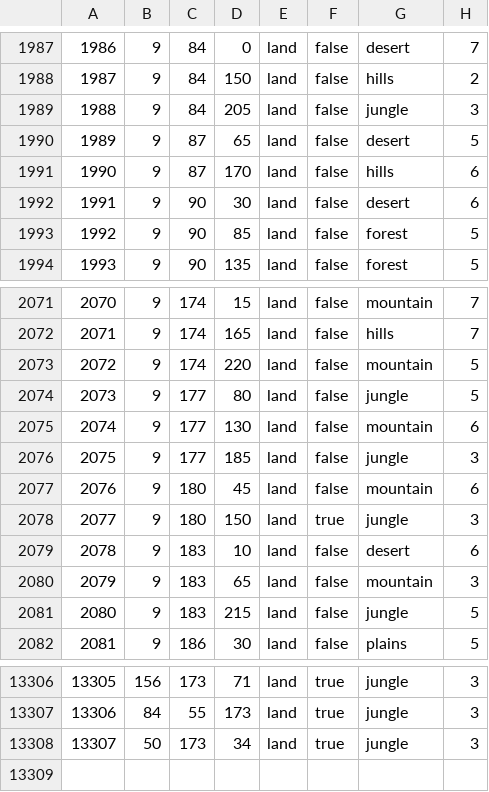
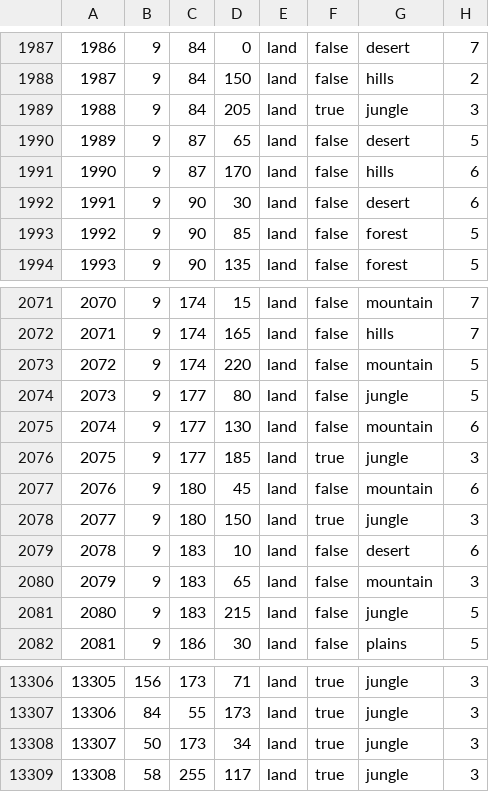
Before and after one commit to LeXus21251/CDL, a CSV file: map/definition.csv, drawn as a sheet; only a part is shown, gaps mark what is left out.

```diff
--- a/map/definition.csv
+++ b/map/definition.csv
@@ -1988,3 +1988,3 @@
 1987;9;84;150;land;false;hills;2
-1988;9;84;205;land;false;jungle;3
+1988;9;84;205;land;true;jungle;3
 1989;9;87;65;land;false;desert;5
@@ -2075,3 +2075,3 @@
 2074;9;177;130;land;false;mountain;6
-2075;9;177;185;land;false;jungle;3
+2075;9;177;185;land;true;jungle;3
 2076;9;180;45;land;false;mountain;6
@@ -13308 +13308,2 @@
 13307;50;173;34;land;true;jungle;3
+13308;58;255;117;land;true;jungle;3
```
Also changed, not shown: 9 other files.
